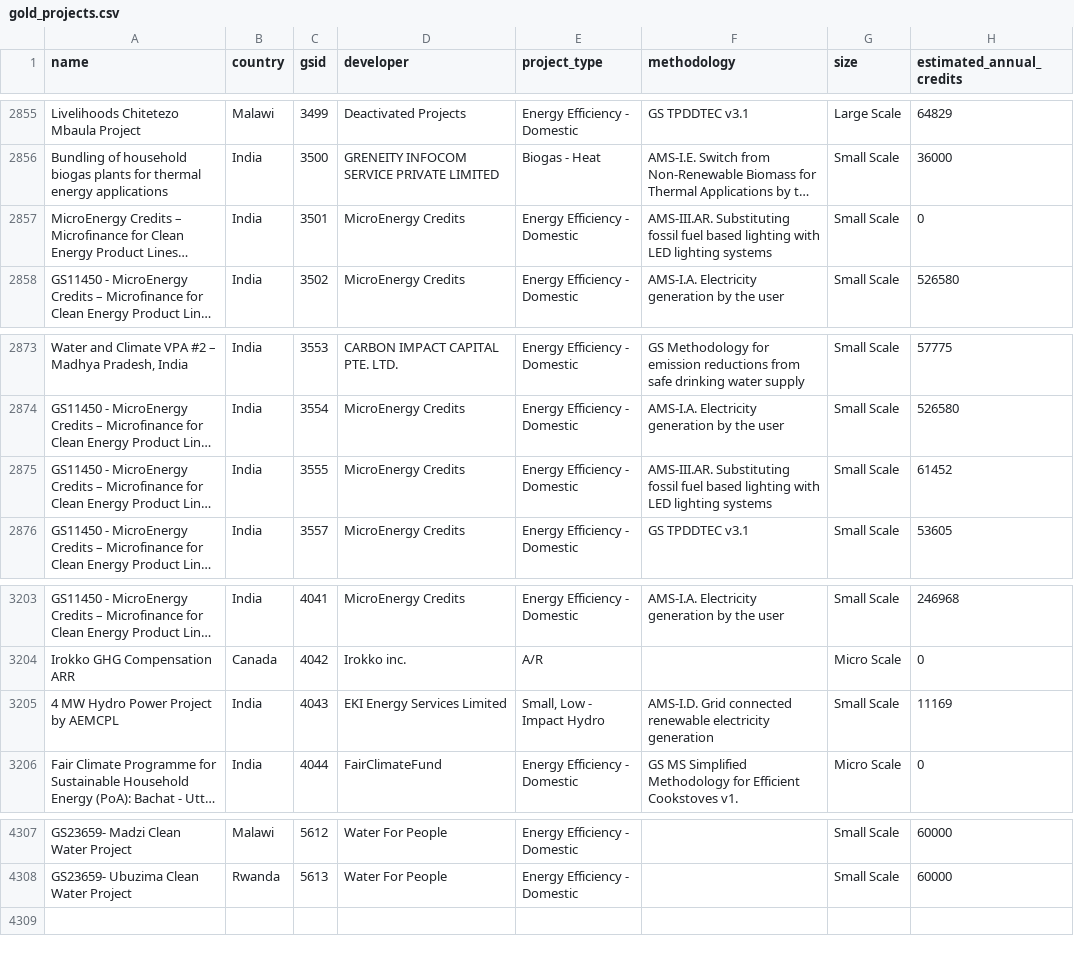
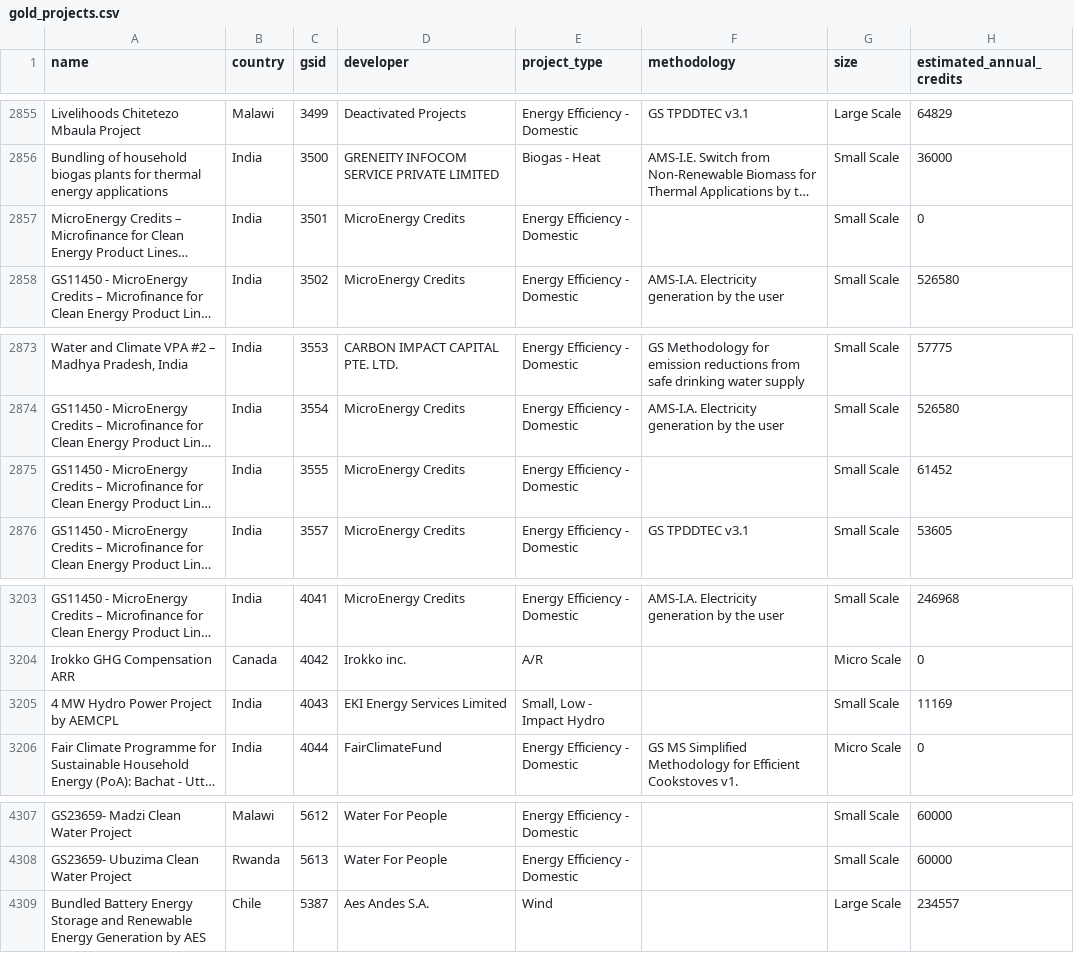
Before and after one commit to MistaVikz/Carbon-Offset-Data-Pipeline, a CSV file: project data/gold_projects.csv, drawn as a sheet; only a part is shown, gaps mark what is left out; long unchanged cells end in …; the diff names each change by its address in the sheet, - before the commit and + after, or states it on an @@ line.

Commit message:
refactor: CDM only dataset is only created if --cdm_only command line argument is used.

```diff
--- a/project data/gold_projects.csv
+++ b/project data/gold_projects.csv
-F2857 (methodology): AMS-III.AR. Substituting fossil fuel based lighting with LED lighting systems
+F2857 (methodology): (empty)
-F2875 (methodology): AMS-III.AR. Substituting fossil fuel based lighting with LED lighting systems
+F2875 (methodology): (empty)
-F3205 (methodology): AMS-I.D. Grid connected renewable electricity generation
+F3205 (methodology): (empty)
+row 4309: Bundled Battery Energy Storage and Renewable Energy Generation by AES | Chile | 5387 | Aes Andes S.A. | Wind |  | Large Scale | 234557
```
Also changed, not shown: 5 other files.
